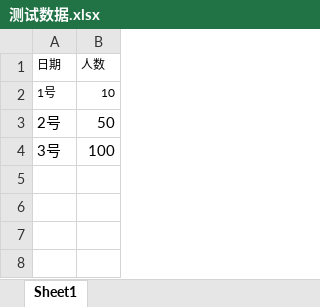
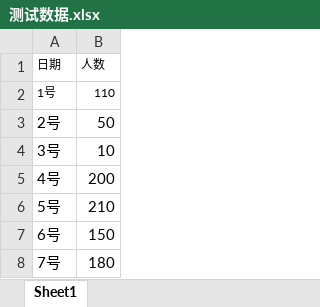
Before and after one commit to yofchio/shierbi-backend, an Excel workbook: src/main/resources/测试数据.xlsx, sheet Sheet1, drawn as a sheet; values as stored, in another font and other column widths than the file's, no borders; the diff names each change by its address in the sheet, - before the commit and + after, or states it on an @@ line.

```diff
--- a/src/main/resources/测试数据.xlsx (sheet Sheet1)
+++ b/src/main/resources/测试数据.xlsx (sheet Sheet1)
-B2 (人数): 10
+B2 (人数): 110
-B4 (人数): 100
+B4 (人数): 10
+row 5: 4号 | 200
+row 6: 5号 | 210
+row 7: 6号 | 150
+row 8: 7号 | 180
```
Also changed, not shown: 58 other files.
